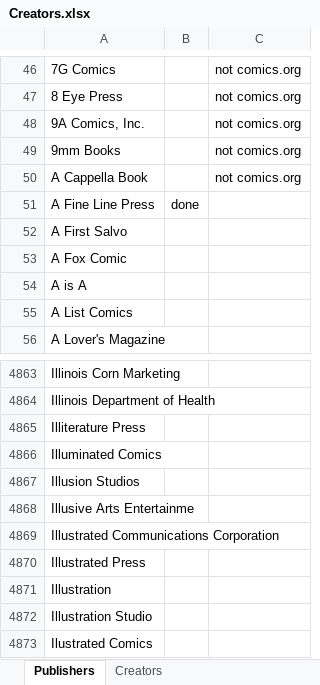
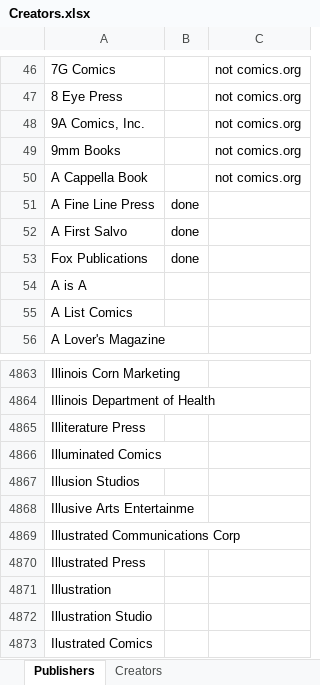
Before and after one commit to blzimg/blzimg.github.io, an Excel workbook: Creators.xlsx, sheet Publishers, drawn as a sheet; only a part is shown, gaps mark what is left out; values as stored, in another font and other column widths than the file's, no borders; removed rows and columns are numbered as before the commit, all else as after; the diff names each change by its address in the sheet, - before the commit and + after, or states it on an @@ line.

```diff
--- a/Creators.xlsx (sheet Publishers)
+++ b/Creators.xlsx (sheet Publishers)
-B52: (empty)
+B52: done
-row 53: A Fox Comic
+row 53: Fox Publications | done
-A4869: Illustrated Communications Corporation
+A4869: Illustrated Communications Corp
```
Also changed, not shown: 26 other files.
